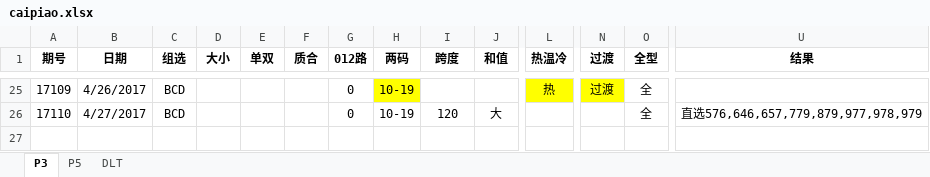
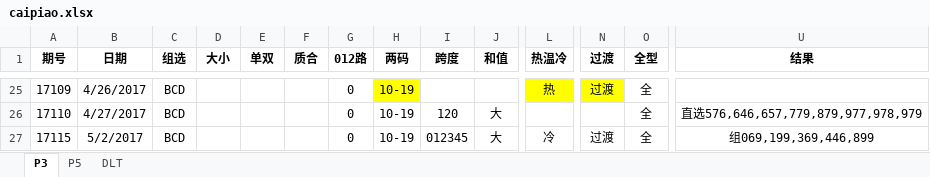
Before and after one commit to zhoubo8308/caipiao, an Excel workbook: caipiao.xlsx, sheet P3, drawn as a sheet; only a part is shown, gaps mark what is left out; values as stored, in another font and other column widths than the file's, no borders; rows hold the shown columns only; the diff names each change by its address in the sheet, - before the commit and + after, or states it on an @@ line.

Commit message:
hello

```diff
--- a/caipiao.xlsx (sheet P3)
+++ b/caipiao.xlsx (sheet P3)
+row 27: 17115 | 5/2/2017 | BCD |  |  |  | 0 | 10-19 | 012345 | 大 | 冷 | 过渡 | 全 | 组069,199,369,446,899
```
Also changed, not shown: sheet P5.
